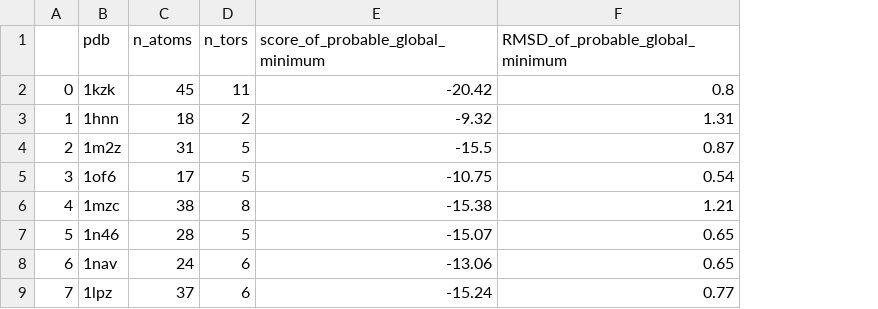
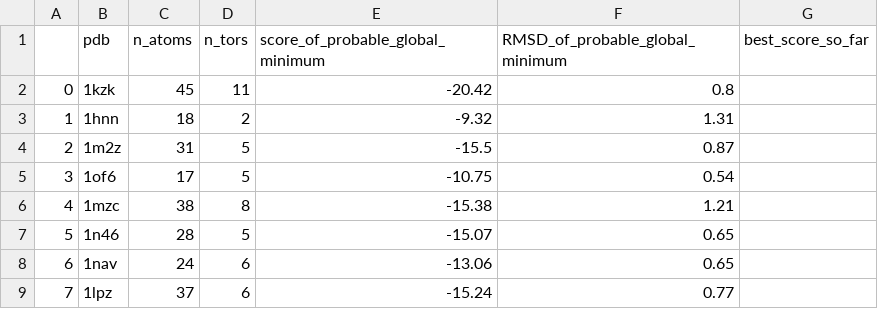
Before and after one commit to diogomart/AD-GPU_set_of_42, a CSV file: ligand_properties.csv, drawn as a sheet; only a part is shown; the diff names each change by its address in the sheet, - before the commit and + after, or states it on an @@ line.

Commit message:
Add lowest observed non-converged scores

```diff
--- a/ligand_properties.csv
+++ b/ligand_properties.csv
+column G (best_score_so_far), empty
```
Also changed, not shown: 1 other file.
